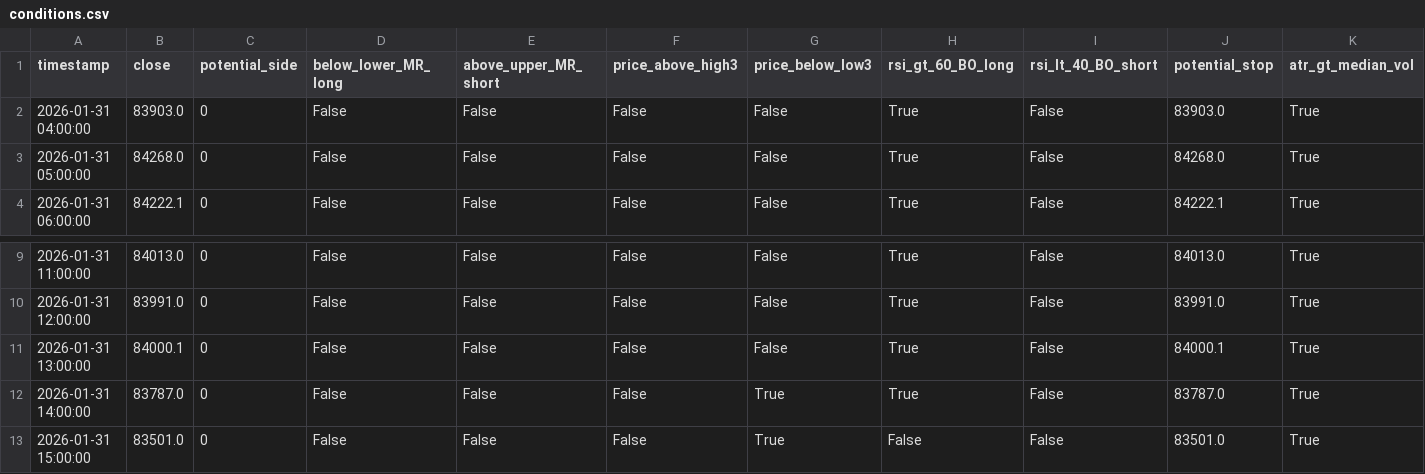
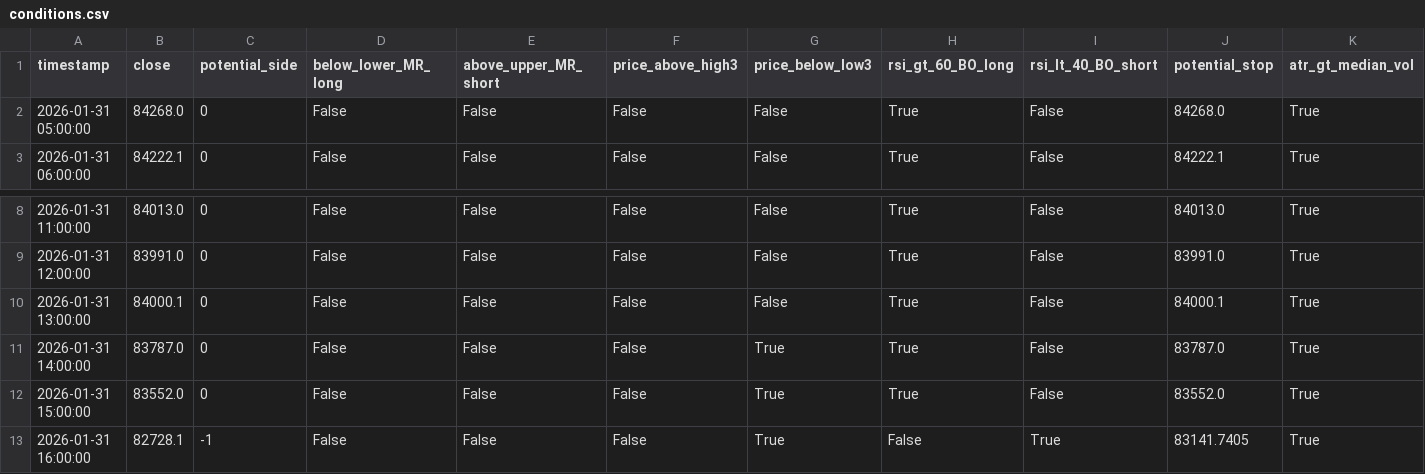
Before and after one commit to ha0zh/btc-db-v3, a CSV file: backtest_results/conditions.csv, drawn as a sheet; only a part is shown, gaps mark what is left out.

```diff
--- a/backtest_results/conditions.csv
+++ b/backtest_results/conditions.csv
@@ -1,3 +1,2 @@
 timestamp,close,potential_side,below_lower_MR_long,above_upper_MR_short,price_above_high3,price_below_low3,rsi_gt_60_BO_long,rsi_lt_40_BO_short,potential_stop,atr_gt_median_vol
-2026-01-31 04:00:00,83903.0,0,False,False,False,False,True,False,83903.0,True
 2026-01-31 05:00:00,84268.0,0,False,False,False,False,True,False,84268.0,True
@@ -12,2 +11,3 @@ timestamp,close,potential_side,below_lower_MR_long,above_upper_MR_short,price_ab
 2026-01-31 14:00:00,83787.0,0,False,False,False,True,True,False,83787.0,True
-2026-01-31 15:00:00,83501.0,0,False,False,False,True,False,False,83501.0,True
+2026-01-31 15:00:00,83552.0,0,False,False,False,True,True,False,83552.0,True
+2026-01-31 16:00:00,82728.1,-1,False,False,False,True,False,True,83141.7405,True
```
Also changed, not shown: backtest_results/indicators.csv, 3 other files.
